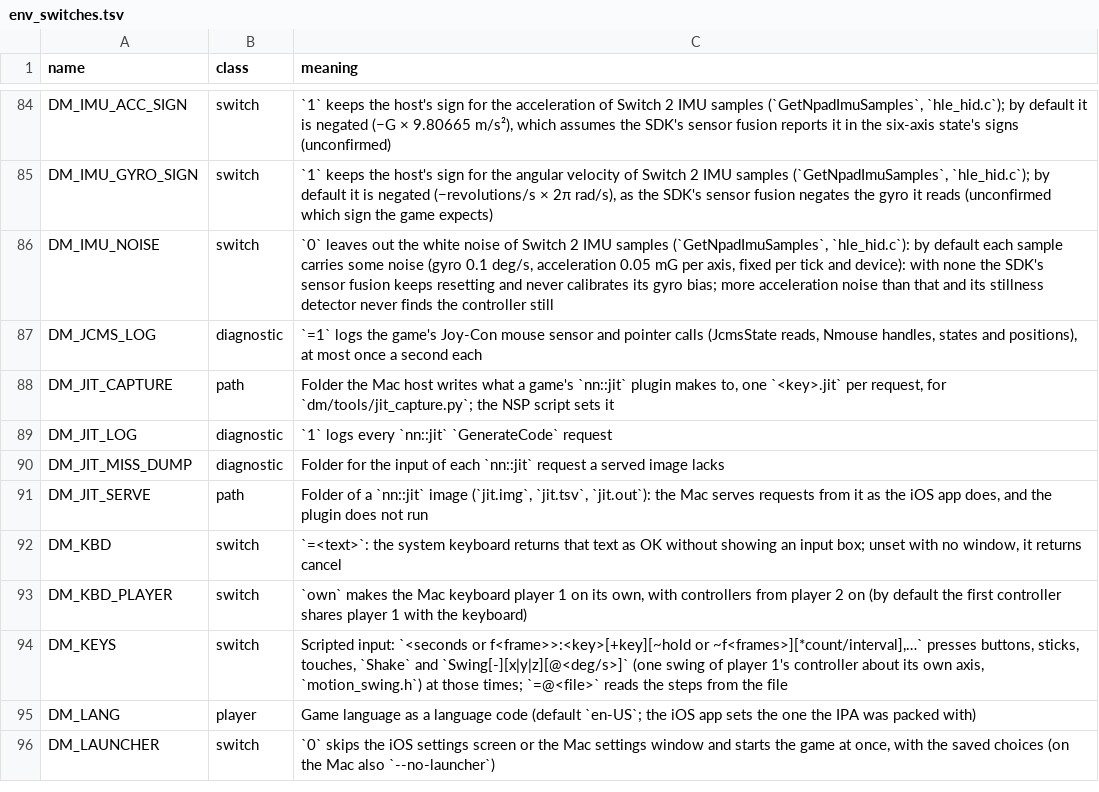
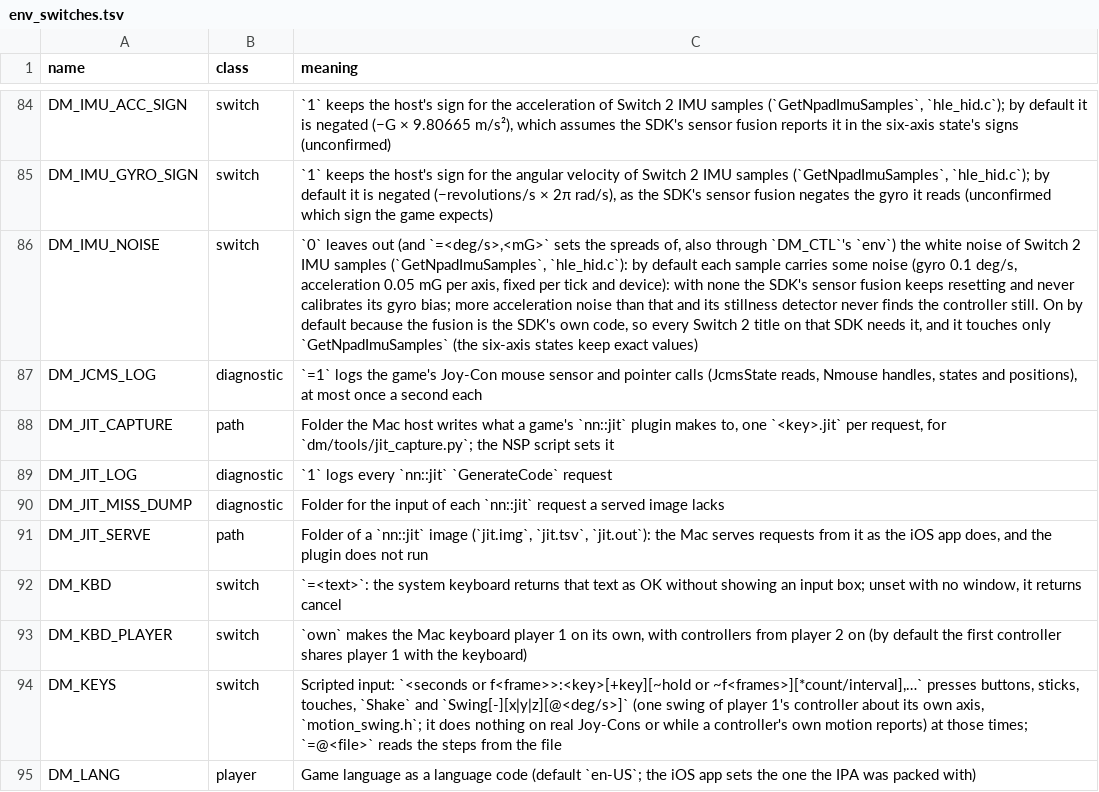
Before and after one commit to bymaxmarc/nxnative, a TSV file: docs/env_switches.tsv, drawn as a sheet; only a part is shown, gaps mark what is left out; the shorter side is filled out with more unchanged rows; the diff names each change by its address in the sheet, - before the commit and + after, or states it on an @@ line.

Commit message:
fix: one six-axis handle numbering, ideal-sensor calibration, tunable IMU noise
Review follow-ups. The host's GetSixAxisSensorHandles now numbers handles as
the SDK's own utility::GetSixAxisSensorHandle does (NpadStyleIndex 3..7 in
byte 0, device 2 only for full key and handheld), so the SDK's IMU handles and
the host's read the same everywhere; imu_host_handle is gone. Tests pin both
kinds, device 2 rules, player 2's npad and a split pair's left/right Joy-Cons.

LoadSixAxisSensorCalibrationParameter answers a device with nothing stored
with the ideal sensor's calibration (zero bias), as a console's controller
has a stored one. DM_IMU_NOISE=<deg/s>,<mG> sets the noise spreads, also via
DM_CTL env. Docs: Swing is a no-op on real Joy-Cons and with live motion; the
8 G cap; why the noise is on by default; V/B ignored with modifiers. The
game's calibration still fails (fusion diverges and resets), documented open.

```diff
--- a/docs/env_switches.tsv
+++ b/docs/env_switches.tsv
-C86 (meaning): …leaves out the white noise of Switch 2 IMU samples (`GetNpadImuSamples`, `hle_hid.c`): by default each sample carries some noise (gyro 0.1 deg/s, acceleration 0.05 mG per axis, fixed per tick and device): with none the SDK's sensor fusion keeps resetting and never calibrates its gyro bias; more acceleration noise than that and its stillness detector never finds the controller still
+C86 (meaning): …leaves out (and `=<deg/s>,<mG>` sets the spreads of, also through `DM_CTL`'s `env`) the white noise of Switch 2 IMU samples (`GetNpadImuSamples`, `hle_hid.c`): by default each sample carries some noise (gyro 0.1 deg/s, acceleration 0.05 mG per axis, fixed per tick and device): with none the SDK's sensor fusion keeps resetting and never calibrates its gyro bias; more acceleration noise than that and its stillness detector never finds the controller still. On by default because the fusion is the SDK's own code, so every Switch 2 title on that SDK needs it, and it touches only `GetNpadImuSamples` (the six-axis states keep exact values)
-C94 (meaning): …own axis, `motion_swing.h`) at those…
+C94 (meaning): …own axis, `motion_swing.h`; it does nothing on real Joy-Cons or while a controller's own motion reports) at those…
```
Also changed, not shown: 6 other files.
